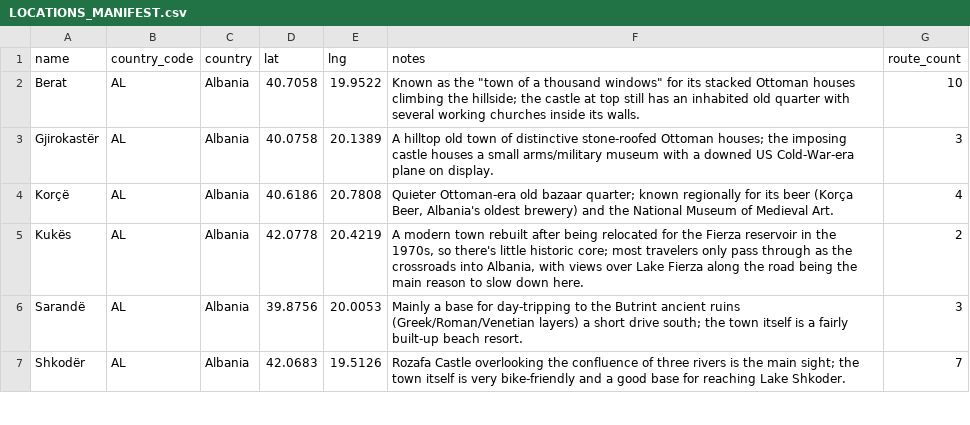
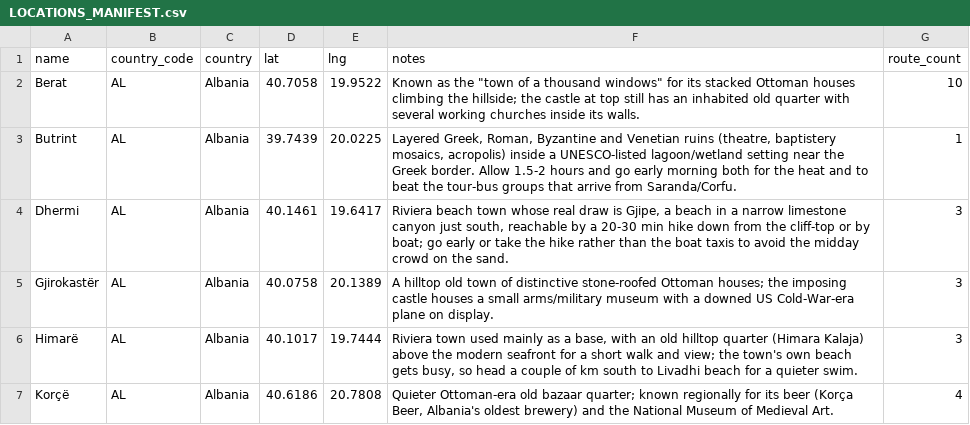
Before and after one commit to YWarmelink/YourAtlas, a CSV file: LOCATIONS_MANIFEST.csv, drawn as a sheet; only a part is shown; the shorter side is filled out with more unchanged rows; the diff covers the shown part only; the diff names each change by its address in the sheet, - before the commit and + after, or states it on an @@ line.

```diff
--- a/LOCATIONS_MANIFEST.csv
+++ b/LOCATIONS_MANIFEST.csv
+row 3: Butrint | AL | Albania | 39.7439 | 20.0225 | Layered Greek, Roman, Byzantine and Venetian ruins (theatre, baptistery mosaics, acropolis) inside a UNESCO-listed lagoon/wetland setting near the Greek border. Allow 1.5-2 hours and go early morning both for the heat and to beat the tour-bus groups that arrive from Saranda/Corfu. | 1
+row 4: Dhermi | AL | Albania | 40.1461 | 19.6417 | Riviera beach town whose real draw is Gjipe, a beach in a narrow limestone canyon just south, reachable by a 20-30 min hike down from the cliff-top or by boat; go early or take the hike rather than the boat taxis to avoid the midday crowd on the sand. | 3
+row 6: Himarë | AL | Albania | 40.1017 | 19.7444 | Riviera town used mainly as a base, with an old hilltop quarter (Himara Kalaja) above the modern seafront for a short walk and view; the town's own beach gets busy, so head a couple of km south to Livadhi beach for a quieter swim. | 3
```
Also changed, not shown: 10 added rows elsewhere in this file, 5 other files.
